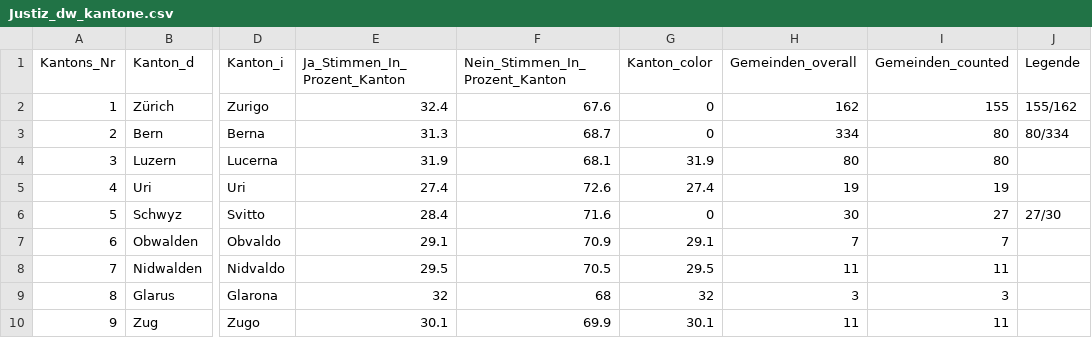
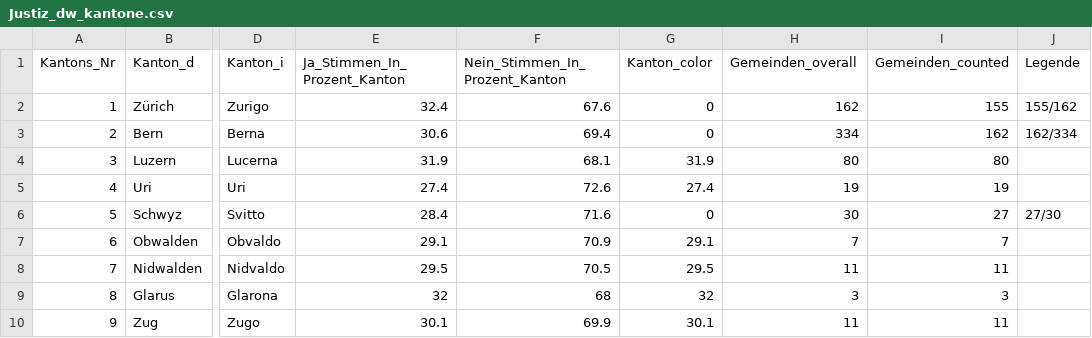
Before and after one commit to awp-finanznachrichten/lena_november2021, a CSV file: Output/Justiz_dw_kantone.csv, drawn as a sheet; only a part is shown, gaps mark what is left out; the diff names each change by its address in the sheet, - before the commit and + after, or states it on an @@ line.

```diff
--- a/Output/Justiz_dw_kantone.csv
+++ b/Output/Justiz_dw_kantone.csv
-E3 (Ja_Stimmen_In_Prozent_Kanton): 31.3
+E3 (Ja_Stimmen_In_Prozent_Kanton): 30.6
-F3 (Nein_Stimmen_In_Prozent_Kanton): 68.7
+F3 (Nein_Stimmen_In_Prozent_Kanton): 69.4
-I3 (Gemeinden_counted): 80
+I3 (Gemeinden_counted): 162
-J3 (Legende): 80/334
+J3 (Legende): 162/334
```
Also changed, not shown: Output/Covid_all_data.csv, Output/Covid_dw_kantone.csv, 8 other files.
